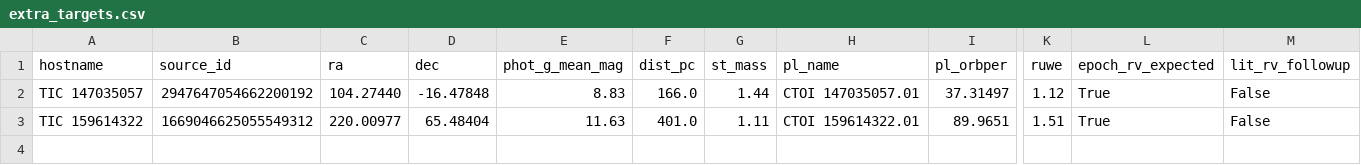
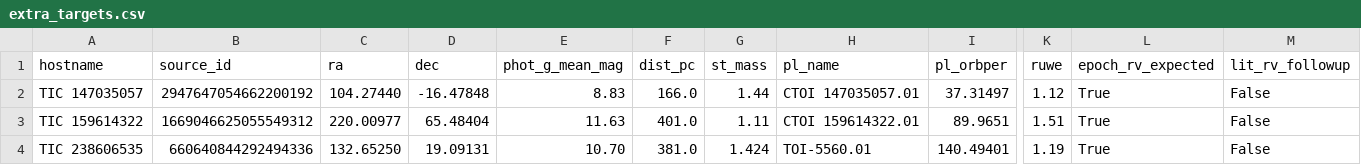
Before and after one commit to coracle-us/gaia-dr4, a CSV file: data/extra_targets.csv, drawn as a sheet; only a part is shown, gaps mark what is left out; rows hold the shown columns only; the diff names each change by its address in the sheet, - before the commit and + after, or states it on an @@ line.

```diff
--- a/data/extra_targets.csv
+++ b/data/extra_targets.csv
+row 4: TIC 238606535 | 660640844292494336 | 132.65250 | 19.09131 | 10.70 | 381.0 | 1.424 | TOI-5560.01 | 140.49401 | 1.19 | True | False
```
Also changed, not shown: results/dr4_predictions.csv, 4 other files.
